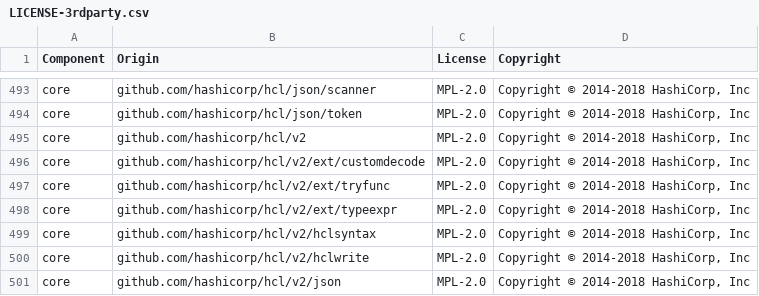
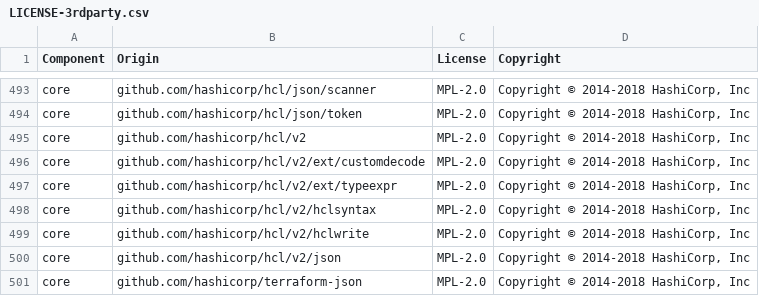
Before and after one commit to DataDog/datadog-iac-scanner, a CSV file: LICENSE-3rdparty.csv, drawn as a sheet; only a part is shown, gaps mark what is left out; the shorter side is filled out with more unchanged rows; the diff names each change by its address in the sheet, - before the commit and + after, or states it on an @@ line.

Commit message:
Cover the Terraform document contract with end-to-end scans and drop the unused license entry.

```diff
--- a/LICENSE-3rdparty.csv
+++ b/LICENSE-3rdparty.csv
-row 497: core | github.com/hashicorp/hcl/v2/ext/tryfunc | MPL-2.0 | Copyright © 2014-2018 HashiCorp, Inc
```
Also changed, not shown: 28 other files.
